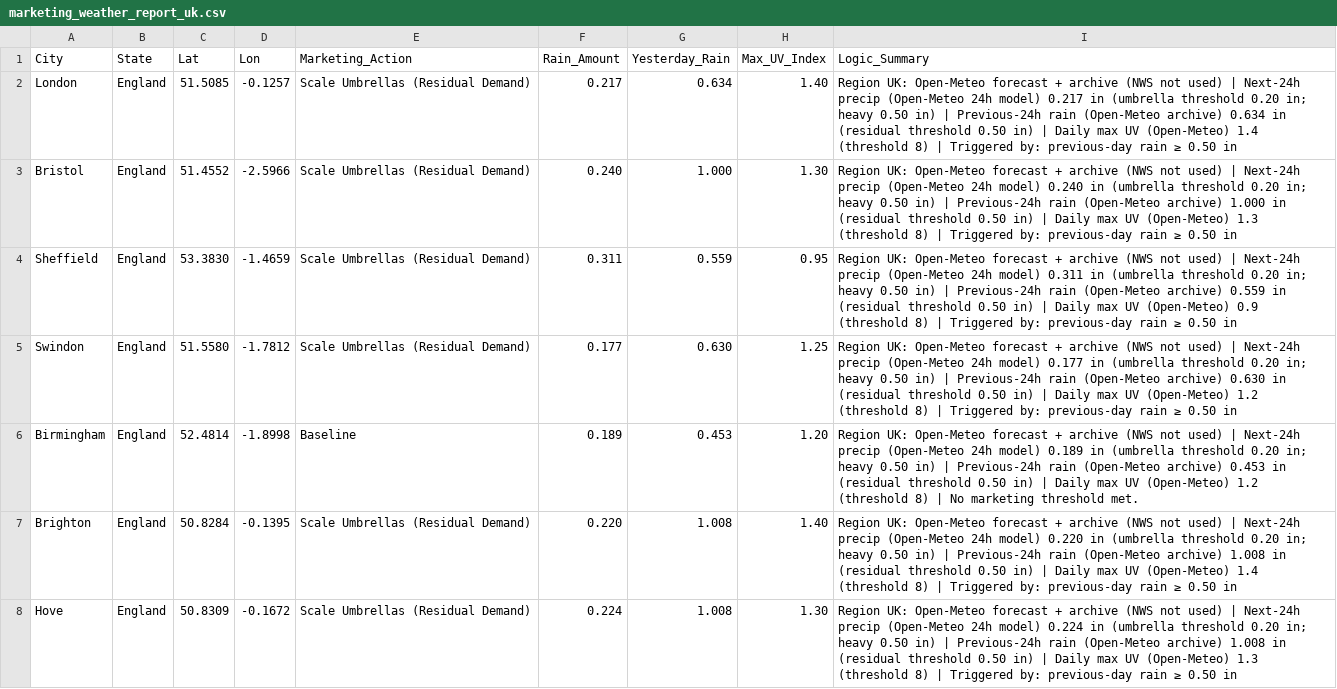
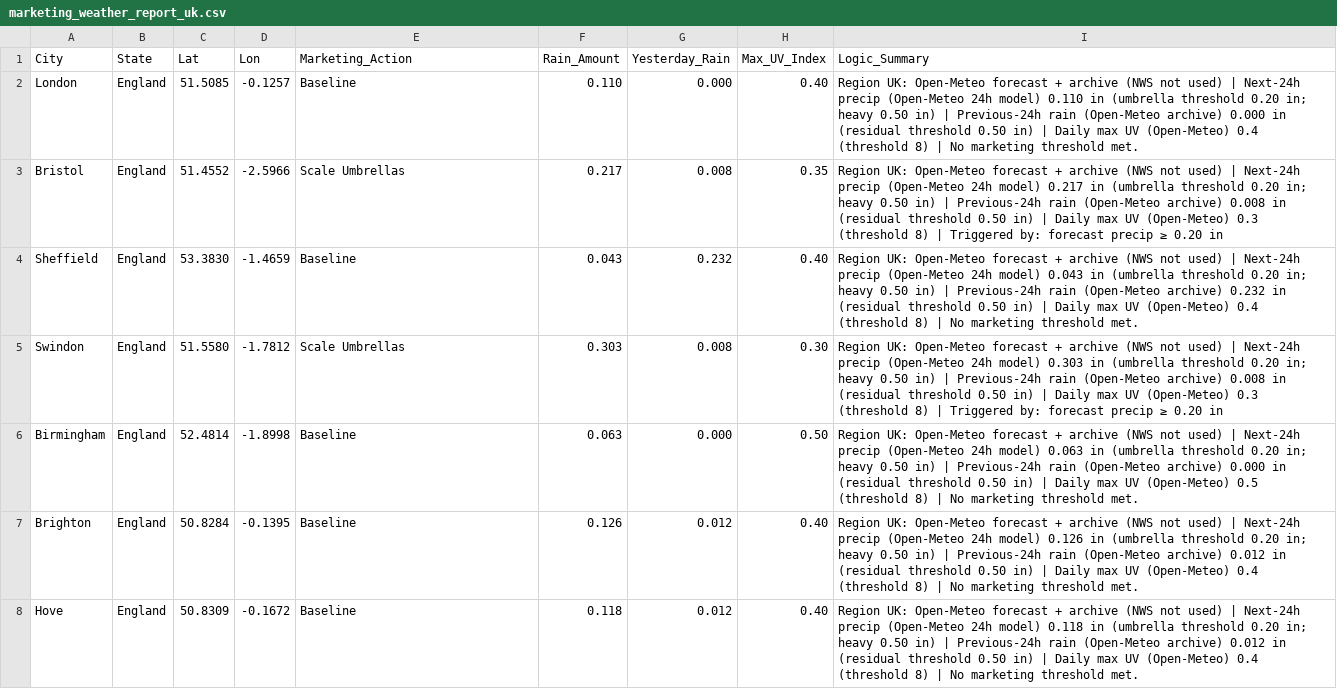
Before and after one commit to WeathermanInc/marketing-weather-engine, a CSV file: marketing_weather_report_uk.csv, drawn as a sheet; only a part is shown; the diff covers the shown part only.

```diff
--- a/marketing_weather_report_uk.csv
+++ b/marketing_weather_report_uk.csv
@@ -1,8 +1,8 @@
 City,State,Lat,Lon,Marketing_Action,Rain_Amount,Yesterday_Rain,Max_UV_Index,Logic_Summary
-London,England,51.5085,-0.1257,Scale Umbrellas (Residual Demand),0.217,0.634,1.40,Region UK: Open-Meteo forecast + archive (NWS not used) | Next-24h precip (Open-Meteo 24h model) 0.217 in (umbrella threshold 0.20 in; heavy 0.50 in) | Previous-24h rain (Open-Meteo archive) 0.634 in (residual threshold 0.50 in) | Daily max UV (Open-Meteo) 1.4 (threshold 8) | Triggered by: previous-day rain ≥ 0.50 in
-Bristol,England,51.4552,-2.5966,Scale Umbrellas (Residual Demand),0.240,1.000,1.30,Region UK: Open-Meteo forecast + archive (NWS not used) | Next-24h precip (Open-Meteo 24h model) 0.240 in (umbrella threshold 0.20 in; heavy 0.50 in) | Previous-24h rain (Open-Meteo archive) 1.000 in (residual threshold 0.50 in) | Daily max UV (Open-Meteo) 1.3 (threshold 8) | Triggered by: previous-day rain ≥ 0.50 in
-Sheffield,England,53.3830,-1.4659,Scale Umbrellas (Residual Demand),0.311,0.559,0.95,Region UK: Open-Meteo forecast + archive (NWS not used) | Next-24h precip (Open-Meteo 24h model) 0.311 in (umbrella threshold 0.20 in; heavy 0.50 in) | Previous-24h rain (Open-Meteo archive) 0.559 in (residual threshold 0.50 in) | Daily max UV (Open-Meteo) 0.9 (threshold 8) | Triggered by: previous-day rain ≥ 0.50 in
-Swindon,England,51.5580,-1.7812,Scale Umbrellas (Residual Demand),0.177,0.630,1.25,Region UK: Open-Meteo forecast + archive (NWS not used) | Next-24h precip (Open-Meteo 24h model) 0.177 in (umbrella threshold 0.20 in; heavy 0.50 in) | Previous-24h rain (Open-Meteo archive) 0.630 in (residual threshold 0.50 in) | Daily max UV (Open-Meteo) 1.2 (threshold 8) | Triggered by: previous-day rain ≥ 0.50 in
-Birmingham,England,52.4814,-1.8998,Baseline,0.189,0.453,1.20,Region UK: Open-Meteo forecast + archive (NWS not used) | Next-24h precip (Open-Meteo 24h model) 0.189 in (umbrella threshold 0.20 in; heavy 0.50 in) | Previous-24h rain (Open-Meteo archive) 0.453 in (residual threshold 0.50 in) | Daily max UV (Open-Meteo) 1.2 (threshold 8) | No marketing threshold met.
-Brighton,England,50.8284,-0.1395,Scale Umbrellas (Residual Demand),0.220,1.008,1.40,Region UK: Open-Meteo forecast + archive (NWS not used) | Next-24h precip (Open-Meteo 24h model) 0.220 in (umbrella threshold 0.20 in; heavy 0.50 in) | Previous-24h rain (Open-Meteo archive) 1.008 in (residual threshold 0.50 in) | Daily max UV (Open-Meteo) 1.4 (threshold 8) | Triggered by: previous-day rain ≥ 0.50 in
-Hove,England,50.8309,-0.1672,Scale Umbrellas (Residual Demand),0.224,1.008,1.30,Region UK: Open-Meteo forecast + archive (NWS not used) | Next-24h precip (Open-Meteo 24h model) 0.224 in (umbrella threshold 0.20 in; heavy 0.50 in) | Previous-24h rain (Open-Meteo archive) 1.008 in (residual threshold 0.50 in) | Daily max UV (Open-Meteo) 1.3 (threshold 8) | Triggered by: previous-day rain ≥ 0.50 in
+London,England,51.5085,-0.1257,Baseline,0.110,0.000,0.40,Region UK: Open-Meteo forecast + archive (NWS not used) | Next-24h precip (Open-Meteo 24h model) 0.110 in (umbrella threshold 0.20 in; heavy 0.50 in) | Previous-24h rain (Open-Meteo archive) 0.000 in (residual threshold 0.50 in) | Daily max UV (Open-Meteo) 0.4 (threshold 8) | No marketing threshold met.
+Bristol,England,51.4552,-2.5966,Scale Umbrellas,0.217,0.008,0.35,Region UK: Open-Meteo forecast + archive (NWS not used) | Next-24h precip (Open-Meteo 24h model) 0.217 in (umbrella threshold 0.20 in; heavy 0.50 in) | Previous-24h rain (Open-Meteo archive) 0.008 in (residual threshold 0.50 in) | Daily max UV (Open-Meteo) 0.3 (threshold 8) | Triggered by: forecast precip ≥ 0.20 in
+Sheffield,England,53.3830,-1.4659,Baseline,0.043,0.232,0.40,Region UK: Open-Meteo forecast + archive (NWS not used) | Next-24h precip (Open-Meteo 24h model) 0.043 in (umbrella threshold 0.20 in; heavy 0.50 in) | Previous-24h rain (Open-Meteo archive) 0.232 in (residual threshold 0.50 in) | Daily max UV (Open-Meteo) 0.4 (threshold 8) | No marketing threshold met.
+Swindon,England,51.5580,-1.7812,Scale Umbrellas,0.303,0.008,0.30,Region UK: Open-Meteo forecast + archive (NWS not used) | Next-24h precip (Open-Meteo 24h model) 0.303 in (umbrella threshold 0.20 in; heavy 0.50 in) | Previous-24h rain (Open-Meteo archive) 0.008 in (residual threshold 0.50 in) | Daily max UV (Open-Meteo) 0.3 (threshold 8) | Triggered by: forecast precip ≥ 0.20 in
+Birmingham,England,52.4814,-1.8998,Baseline,0.063,0.000,0.50,Region UK: Open-Meteo forecast + archive (NWS not used) | Next-24h precip (Open-Meteo 24h model) 0.063 in (umbrella threshold 0.20 in; heavy 0.50 in) | Previous-24h rain (Open-Meteo archive) 0.000 in (residual threshold 0.50 in) | Daily max UV (Open-Meteo) 0.5 (threshold 8) | No marketing threshold met.
+Brighton,England,50.8284,-0.1395,Baseline,0.126,0.012,0.40,Region UK: Open-Meteo forecast + archive (NWS not used) | Next-24h precip (Open-Meteo 24h model) 0.126 in (umbrella threshold 0.20 in; heavy 0.50 in) | Previous-24h rain (Open-Meteo archive) 0.012 in (residual threshold 0.50 in) | Daily max UV (Open-Meteo) 0.4 (threshold 8) | No marketing threshold met.
+Hove,England,50.8309,-0.1672,Baseline,0.118,0.012,0.40,Region UK: Open-Meteo forecast + archive (NWS not used) | Next-24h precip (Open-Meteo 24h model) 0.118 in (umbrella threshold 0.20 in; heavy 0.50 in) | Previous-24h rain (Open-Meteo archive) 0.012 in (residual threshold 0.50 in) | Daily max UV (Open-Meteo) 0.4 (threshold 8) | No marketing threshold met.
```
Also changed, not shown: 119 edited cells elsewhere in this file, marketing_weather_report_can.csv, marketing_weather_report_us.csv.
